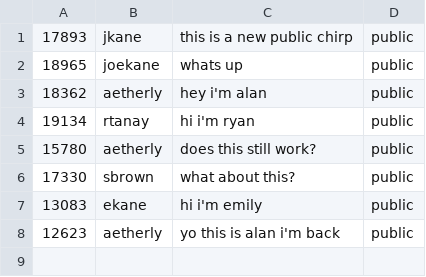
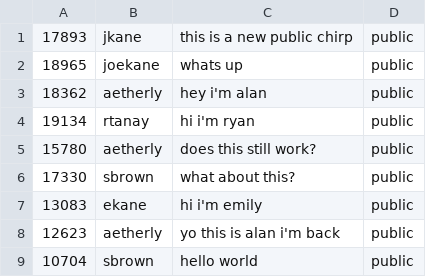
Before and after one commit to nss-day-cohort-13/birdyboard-josephkane, a CSV file: chirps.csv, drawn as a sheet; the diff names each change by its address in the sheet, - before the commit and + after, or states it on an @@ line.

```diff
--- a/chirps.csv
+++ b/chirps.csv
+row 9: 10704 | sbrown | hello world | public
```
Also changed, not shown: 3 other files.
